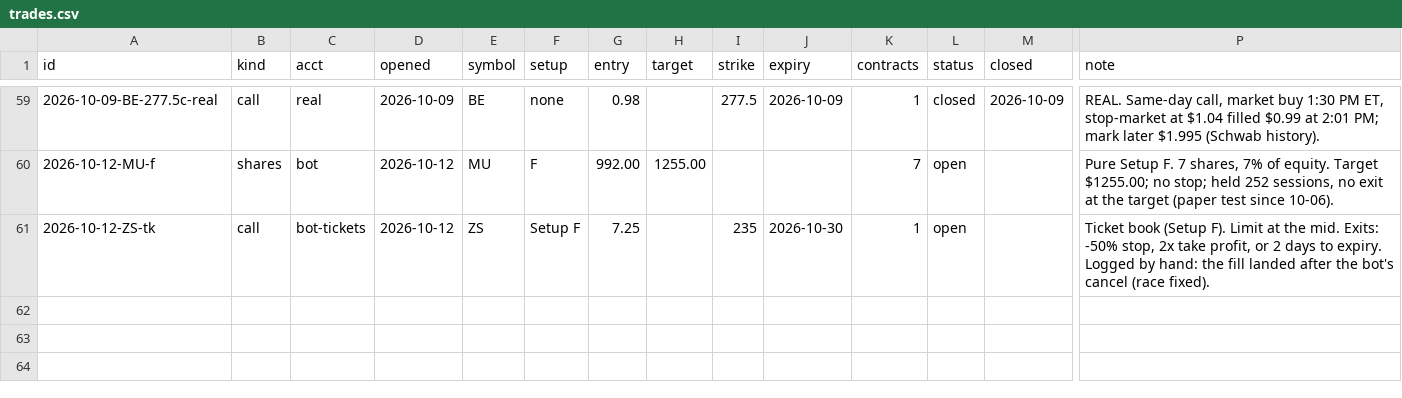
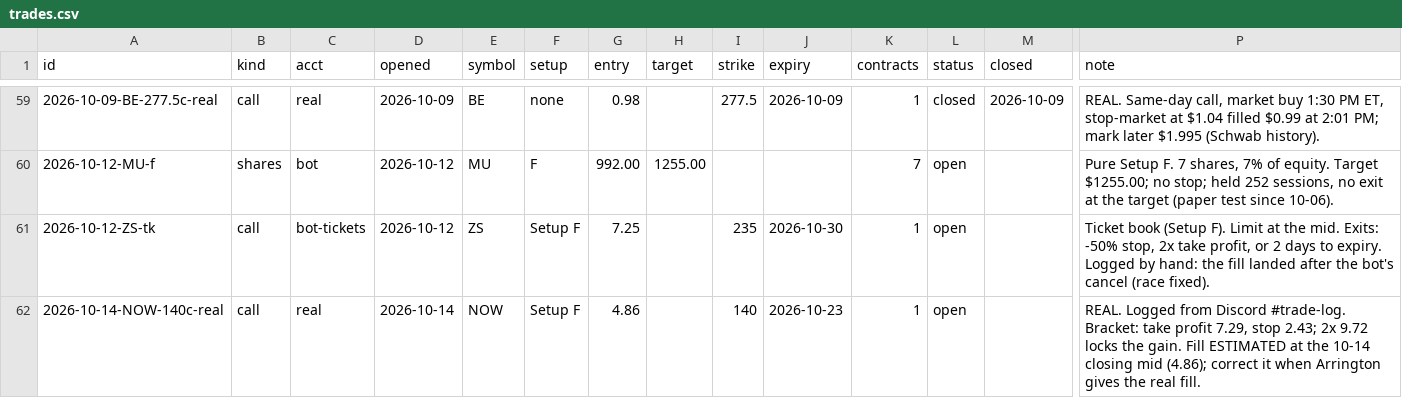
Before and after one commit to ArringtonC/stockcharter-scan, a CSV file: trades.csv, drawn as a sheet; only a part is shown, gaps mark what is left out; rows hold the shown columns only; the diff names each change by its address in the sheet, - before the commit and + after, or states it on an @@ line.

```diff
--- a/trades.csv
+++ b/trades.csv
+row 62: 2026-10-14-NOW-140c-real | call | real | 2026-10-14 | NOW | Setup F | 4.86 |  | 140 | 2026-10-23 | 1 | open |  | REAL. Logged from Discord #trade-log. Bracket: take profit 7.29, stop 2.43; 2x 9.72 locks the gain. Fill ESTIMATED at the 10-14 closing mid (4.86); correct it when Arrington gives the real fill.
```
